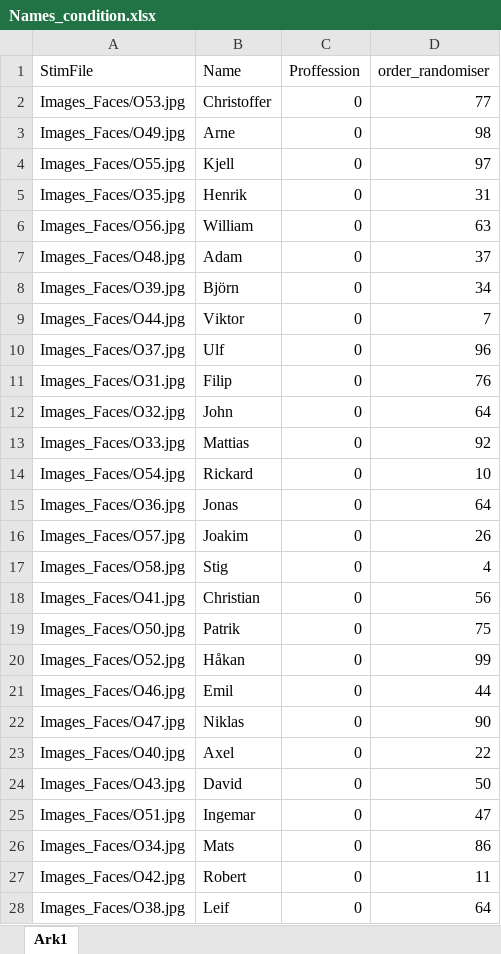
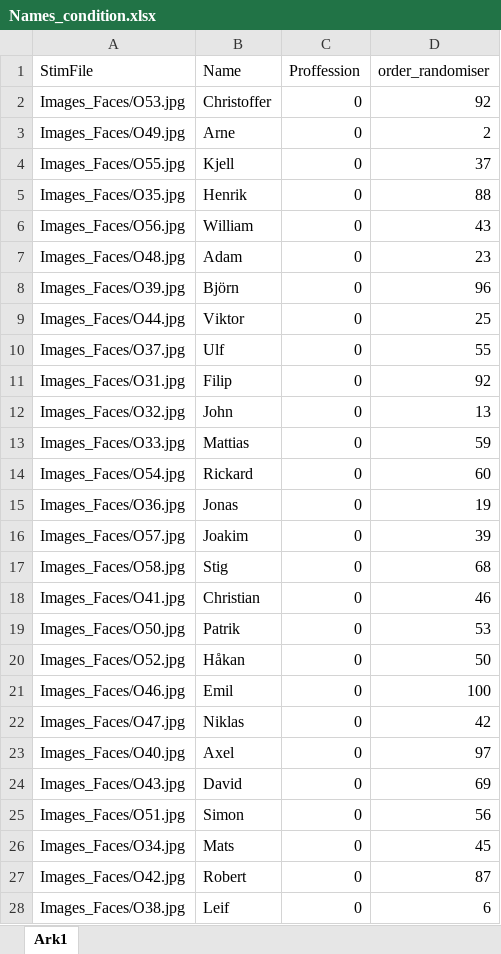
Before and after one commit to yoursurname/FacesNamesProfessions_fMRI, an Excel workbook: Encoding_Recall/Names_condition.xlsx, sheet Ark1, drawn as a sheet; only a part is shown; values as stored, in another font and other column widths than the file's, no borders; the diff covers the shown part only; the diff names each change by its address in the sheet, - before the commit and + after, or states it on an @@ line.

```diff
--- a/Encoding_Recall/Names_condition.xlsx (sheet Ark1)
+++ b/Encoding_Recall/Names_condition.xlsx (sheet Ark1)
-D2 (order_randomiser): 77
+D2 (order_randomiser): 92
-D3 (order_randomiser): 98
+D3 (order_randomiser): 2
-D4 (order_randomiser): 97
+D4 (order_randomiser): 37
-D5 (order_randomiser): 31
+D5 (order_randomiser): 88
-D6 (order_randomiser): 63
+D6 (order_randomiser): 43
-D7 (order_randomiser): 37
+D7 (order_randomiser): 23
-D8 (order_randomiser): 34
+D8 (order_randomiser): 96
-D9 (order_randomiser): 7
+D9 (order_randomiser): 25
-D10 (order_randomiser): 96
+D10 (order_randomiser): 55
-D11 (order_randomiser): 76
+D11 (order_randomiser): 92
-D12 (order_randomiser): 64
+D12 (order_randomiser): 13
-D13 (order_randomiser): 92
+D13 (order_randomiser): 59
-D14 (order_randomiser): 10
+D14 (order_randomiser): 60
-D15 (order_randomiser): 64
+D15 (order_randomiser): 19
-D16 (order_randomiser): 26
+D16 (order_randomiser): 39
-D17 (order_randomiser): 4
+D17 (order_randomiser): 68
-D18 (order_randomiser): 56
+D18 (order_randomiser): 46
-D19 (order_randomiser): 75
+D19 (order_randomiser): 53
-D20 (order_randomiser): 99
+D20 (order_randomiser): 50
-D21 (order_randomiser): 44
+D21 (order_randomiser): 100
-D22 (order_randomiser): 90
+D22 (order_randomiser): 42
-D23 (order_randomiser): 22
+D23 (order_randomiser): 97
-D24 (order_randomiser): 50
+D24 (order_randomiser): 69
-B25 (Name): Ingemar
+B25 (Name): Simon
-D25 (order_randomiser): 47
+D25 (order_randomiser): 56
-D26 (order_randomiser): 86
+D26 (order_randomiser): 45
-D27 (order_randomiser): 11
+D27 (order_randomiser): 87
-D28 (order_randomiser): 64
+D28 (order_randomiser): 6
```
Also changed, not shown: 3 edited cells elsewhere in this sheet, Recall/Recall.xlsx, UnusedNamesProf.xlsx, 1 other file.
